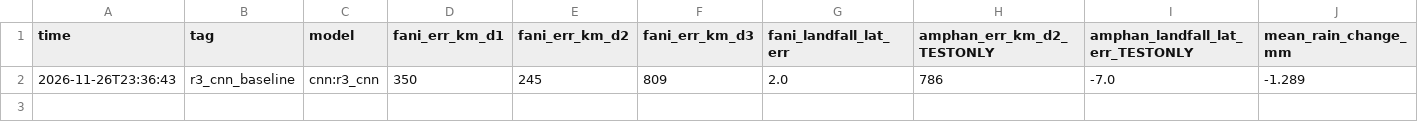
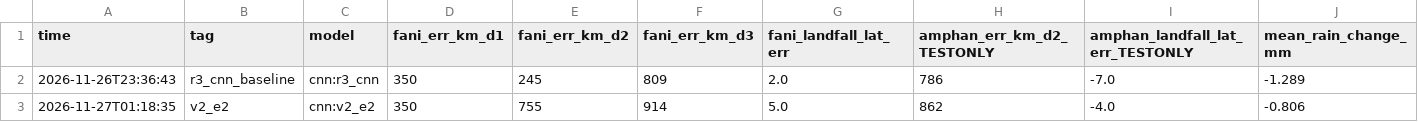
Before and after one commit to rachit-suresh/weather-sim, a CSV file: runs/v2_checks.csv, drawn as a sheet; only a part is shown; rows hold the shown columns only; the diff names each change by its address in the sheet, - before the commit and + after, or states it on an @@ line.

```diff
--- a/runs/v2_checks.csv
+++ b/runs/v2_checks.csv
+row 3: 2026-11-27T01:18:35 | v2_e2 | cnn:v2_e2 | 350 | 755 | 914 | 5.0 | 862 | -4.0 | -0.806
```
Also changed, not shown: runs/leaderboard.csv, 6 other files.
